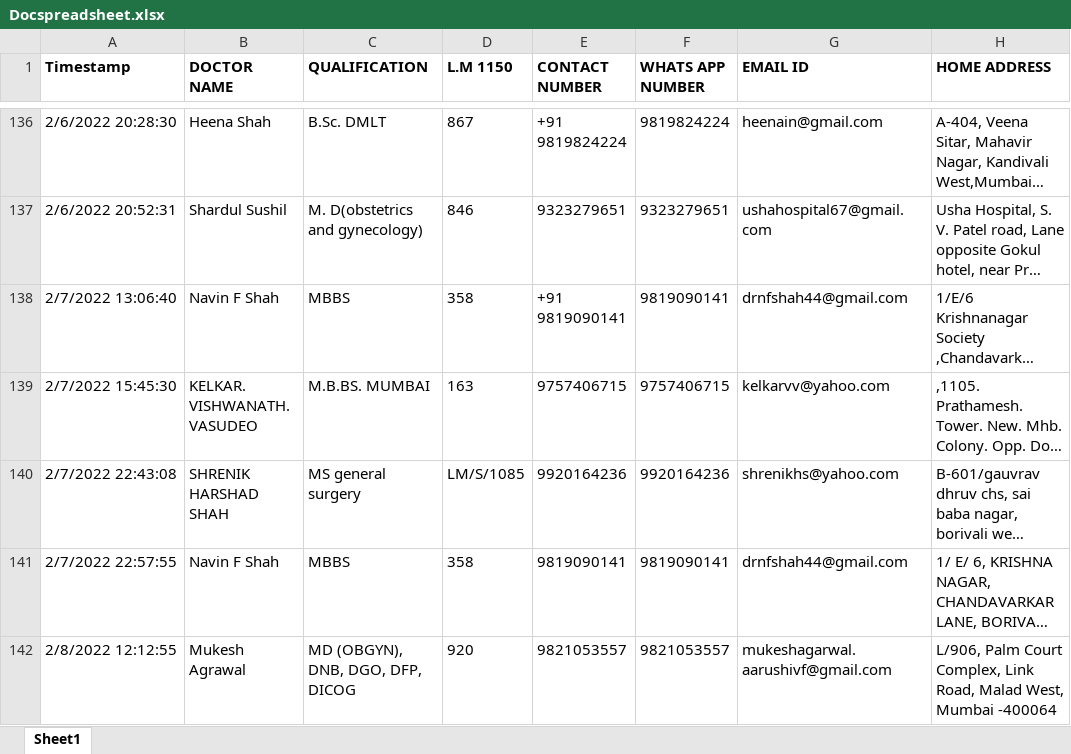
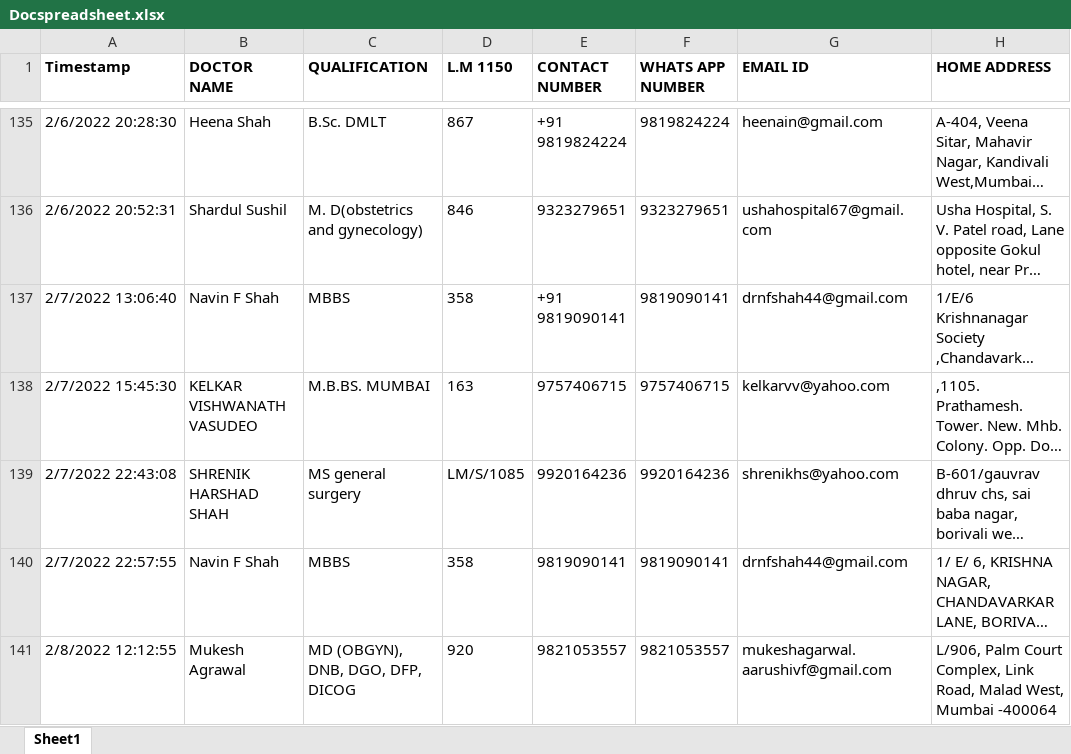
Before and after one commit to gauravjain0761/BMB-Backend-Node, an Excel workbook: Docspreadsheet.xlsx, sheet Sheet1, drawn as a sheet; only a part is shown, gaps mark what is left out; long unchanged cells end in …; values as stored, in another font and other column widths than the file's, no borders; charts and pictures not drawn; addresses are those after the commit; the diff covers the shown part only; the diff names each change by its address in the sheet, - before the commit and + after, or states it on an @@ line.

```diff
--- a/Docspreadsheet.xlsx (sheet Sheet1)
+++ b/Docspreadsheet.xlsx (sheet Sheet1)
-B138 (DOCTOR NAME): KELKAR. VISHWANATH. VASUDEO
+B138 (DOCTOR NAME): KELKAR VISHWANATH VASUDEO
```
Also changed, not shown: 5 removed rows and 9 edited cells elsewhere in this sheet, 8 other files.
